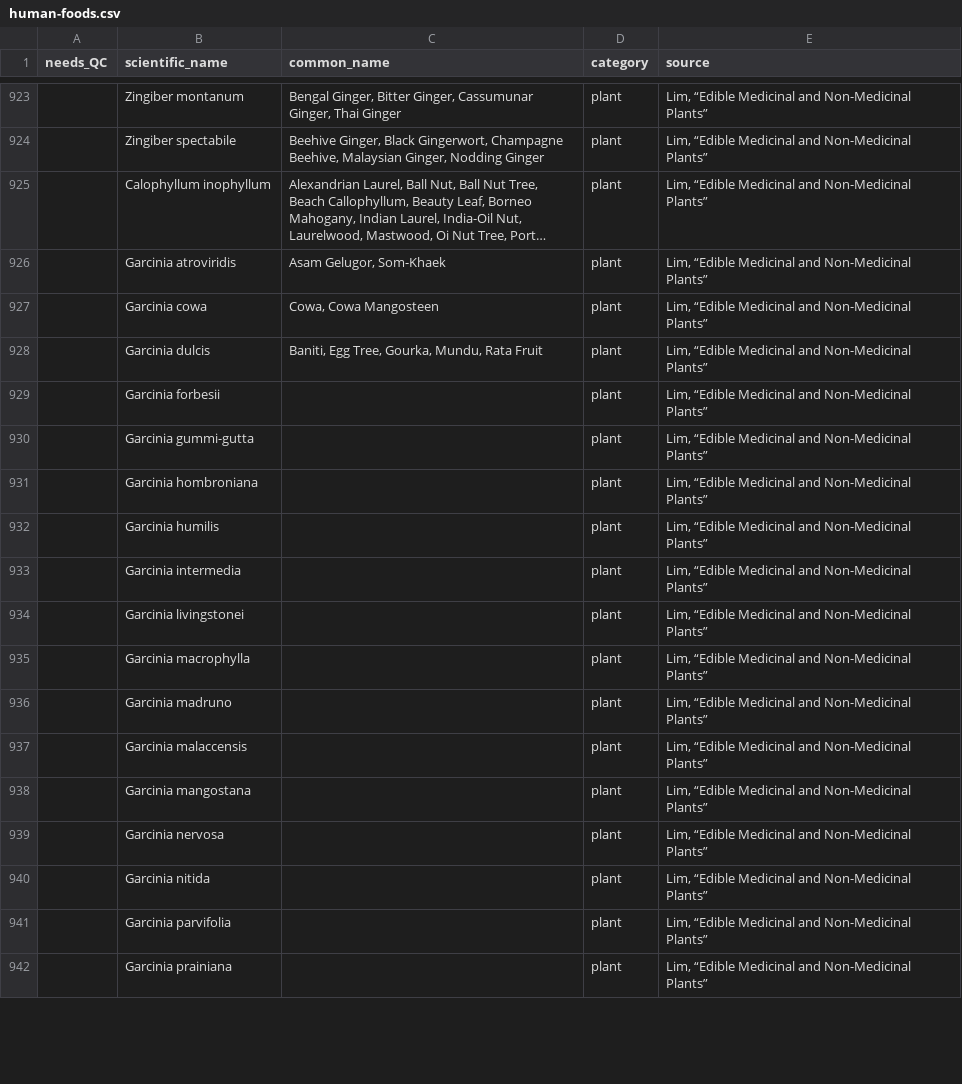
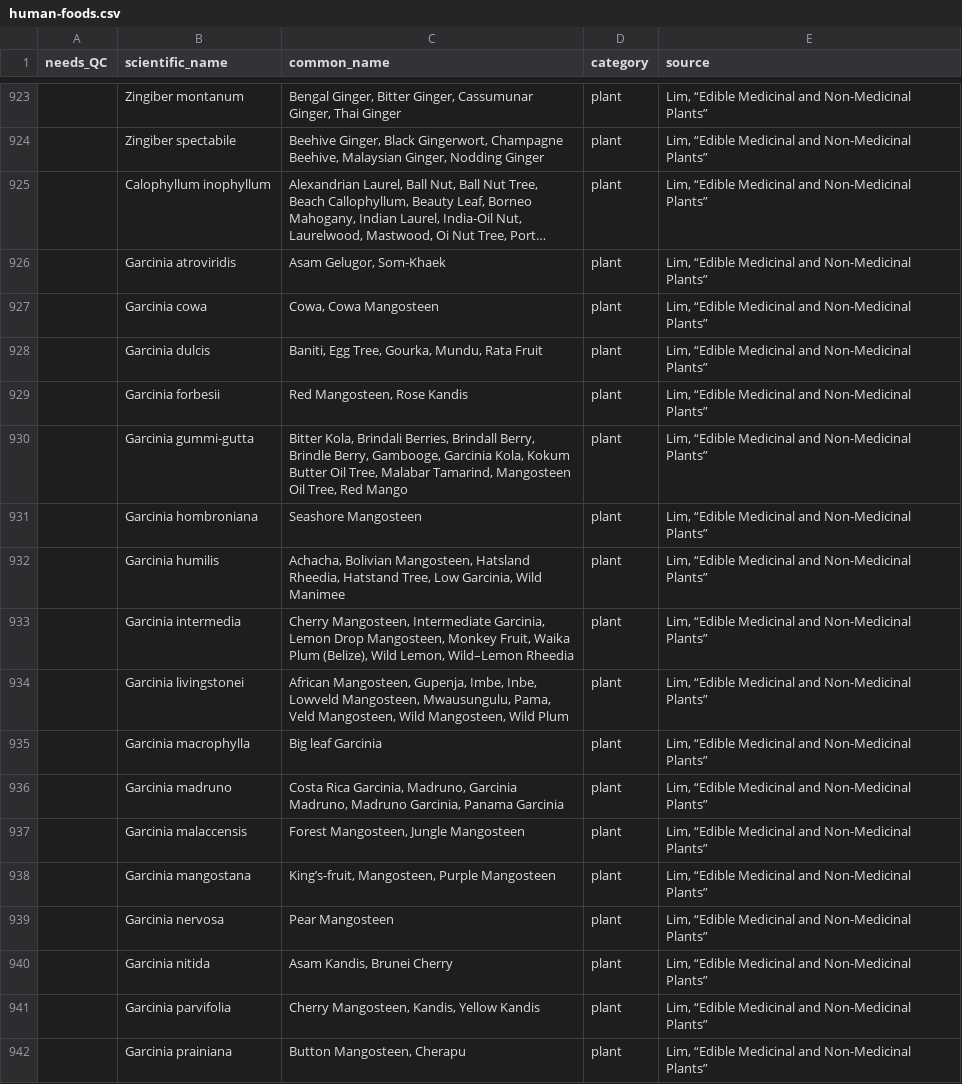
Before and after one commit to bpetrone/food-dbs, a CSV file: data/inputs/human-foods.csv, drawn as a sheet; only a part is shown, gaps mark what is left out; long unchanged cells end in …; the diff covers the shown part only.

Commit message:
Added Lim common names

```diff
--- a/data/inputs/human-foods.csv
+++ b/data/inputs/human-foods.csv
@@ -928,15 +928,15 @@ needs_QC,scientific_name,common_name,category,source
 ,Garcinia dulcis,"Baniti, Egg Tree, Gourka, Mundu, Rata Fruit",plant,"Lim, “Edible Medicinal and Non-Medicinal Plants”"
-,Garcinia forbesii,,plant,"Lim, “Edible Medicinal and Non-Medicinal Plants”"
-,Garcinia gummi-gutta,,plant,"Lim, “Edible Medicinal and Non-Medicinal Plants”"
-,Garcinia hombroniana,,plant,"Lim, “Edible Medicinal and Non-Medicinal Plants”"
-,Garcinia humilis,,plant,"Lim, “Edible Medicinal and Non-Medicinal Plants”"
-,Garcinia intermedia,,plant,"Lim, “Edible Medicinal and Non-Medicinal Plants”"
-,Garcinia livingstonei,,plant,"Lim, “Edible Medicinal and Non-Medicinal Plants”"
-,Garcinia macrophylla,,plant,"Lim, “Edible Medicinal and Non-Medicinal Plants”"
-,Garcinia madruno,,plant,"Lim, “Edible Medicinal and Non-Medicinal Plants”"
-,Garcinia malaccensis,,plant,"Lim, “Edible Medicinal and Non-Medicinal Plants”"
-,Garcinia mangostana,,plant,"Lim, “Edible Medicinal and Non-Medicinal Plants”"
-,Garcinia nervosa,,plant,"Lim, “Edible Medicinal and Non-Medicinal Plants”"
-,Garcinia nitida,,plant,"Lim, “Edible Medicinal and Non-Medicinal Plants”"
-,Garcinia parvifolia,,plant,"Lim, “Edible Medicinal and Non-Medicinal Plants”"
-,Garcinia prainiana,,plant,"Lim, “Edible Medicinal and Non-Medicinal Plants”"
+,Garcinia forbesii,"Red Mangosteen, Rose Kandis",plant,"Lim, “Edible Medicinal and Non-Medicinal Plants”"
+,Garcinia gummi-gutta,"Bitter Kola, Brindali Berries, Brindall Berry, Brindle Berry, Gambooge, Garcinia Kola, Kokum Butter Oil Tree, Malabar Tamarind, Mangosteen Oil Tree, Red Mango",plant,"Lim, “Edible Medicinal and Non-Medicinal Plants”"
+,Garcinia hombroniana,"Seashore Mangosteen",plant,"Lim, “Edible Medicinal and Non-Medicinal Plants”"
+,Garcinia humilis,"Achacha, Bolivian Mangosteen, Hatsland Rheedia, Hatstand Tree, Low Garcinia, Wild Manimee",plant,"Lim, “Edible Medicinal and Non-Medicinal Plants”"
+,Garcinia intermedia,"Cherry Mangosteen, Intermediate Garcinia, Lemon Drop Mangosteen, Monkey Fruit, Waika Plum (Belize), Wild Lemon, Wild–Lemon Rheedia",plant,"Lim, “Edible Medicinal and Non-Medicinal Plants”"
+,Garcinia livingstonei,"African Mangosteen, Gupenja, Imbe, Inbe, Lowveld Mangosteen, Mwausungulu, Pama, Veld Mangosteen, Wild Mangosteen, Wild Plum",plant,"Lim, “Edible Medicinal and Non-Medicinal Plants”"
+,Garcinia macrophylla,"Big leaf Garcinia",plant,"Lim, “Edible Medicinal and Non-Medicinal Plants”"
+,Garcinia madruno,"Costa Rica Garcinia, Madruno, Garcinia Madruno, Madruno Garcinia, Panama Garcinia",plant,"Lim, “Edible Medicinal and Non-Medicinal Plants”"
+,Garcinia malaccensis,"Forest Mangosteen, Jungle Mangosteen",plant,"Lim, “Edible Medicinal and Non-Medicinal Plants”"
+,Garcinia mangostana,"King’s-fruit, Mangosteen, Purple Mangosteen",plant,"Lim, “Edible Medicinal and Non-Medicinal Plants”"
+,Garcinia nervosa,"Pear Mangosteen",plant,"Lim, “Edible Medicinal and Non-Medicinal Plants”"
+,Garcinia nitida,"Asam Kandis, Brunei Cherry",plant,"Lim, “Edible Medicinal and Non-Medicinal Plants”"
+,Garcinia parvifolia,"Cherry Mangosteen, Kandis, Yellow Kandis",plant,"Lim, “Edible Medicinal and Non-Medicinal Plants”"
+,Garcinia prainiana,"Button Mangosteen, Cherapu",plant,"Lim, “Edible Medicinal and Non-Medicinal Plants”"
```
Also changed, not shown: 21 edited cells elsewhere in this file.
